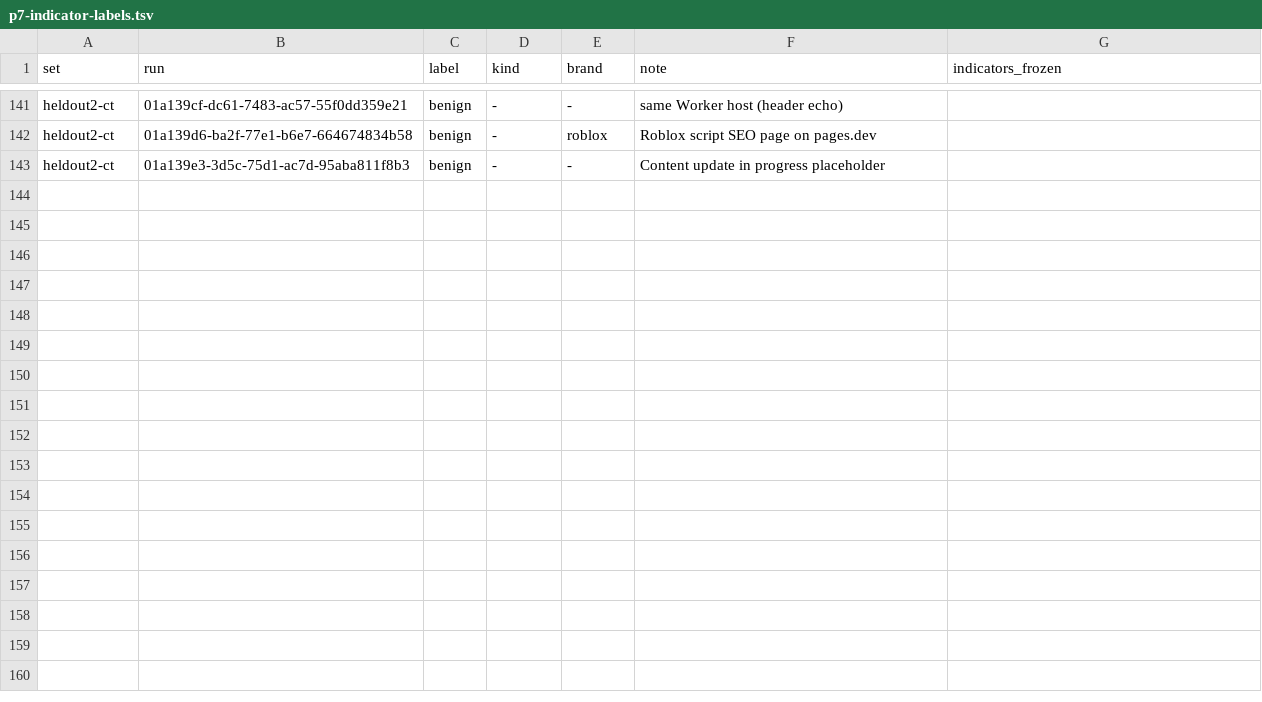
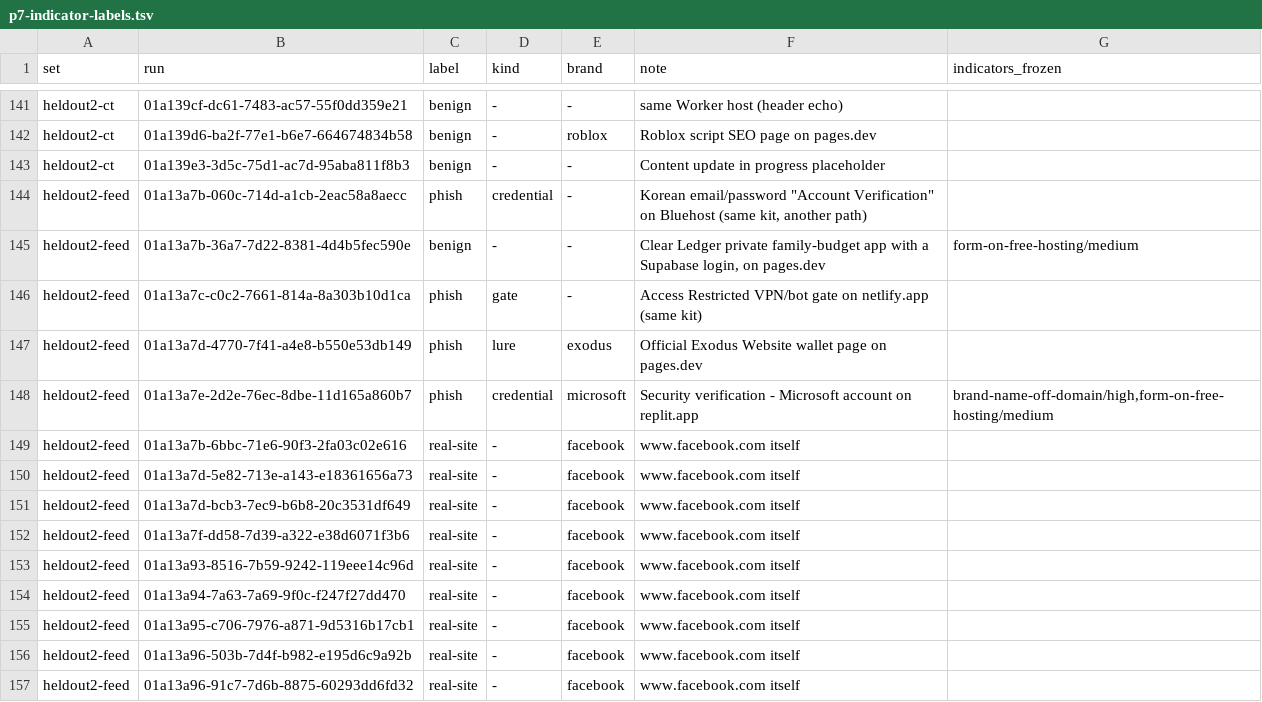
Before and after one commit to KhaledSaeed18/urljail, a TSV file: docs/research/data/p7-indicator-labels.tsv, drawn as a sheet; only a part is shown, gaps mark what is left out; the diff names each change by its address in the sheet, - before the commit and + after, or states it on an @@ line.

Commit message:
journal: second held-out set complete (41 OpenPhish pages, 13 CT)

```diff
--- a/docs/research/data/p7-indicator-labels.tsv
+++ b/docs/research/data/p7-indicator-labels.tsv
+row 144: heldout2-feed | 01a13a7b-060c-714d-a1cb-2eac58a8aecc | phish | credential | - | Korean email/password "Account Verification" on Bluehost (same kit, another path)
+row 145: heldout2-feed | 01a13a7b-36a7-7d22-8381-4d4b5fec590e | benign | - | - | Clear Ledger private family-budget app with a Supabase login, on pages.dev | form-on-free-hosting/medium
+row 146: heldout2-feed | 01a13a7c-c0c2-7661-814a-8a303b10d1ca | phish | gate | - | Access Restricted VPN/bot gate on netlify.app (same kit)
+row 147: heldout2-feed | 01a13a7d-4770-7f41-a4e8-b550e53db149 | phish | lure | exodus | Official Exodus Website wallet page on pages.dev
+row 148: heldout2-feed | 01a13a7e-2d2e-76ec-8dbe-11d165a860b7 | phish | credential | microsoft | Security verification - Microsoft account on replit.app | brand-name-off-domain/high,form-on-free-hosting/medium
+row 149: heldout2-feed | 01a13a7b-6bbc-71e6-90f3-2fa03c02e616 | real-site | - | facebook | www.facebook.com itself
+row 150: heldout2-feed | 01a13a7d-5e82-713e-a143-e18361656a73 | real-site | - | facebook | www.facebook.com itself
+row 151: heldout2-feed | 01a13a7d-bcb3-7ec9-b6b8-20c3531df649 | real-site | - | facebook | www.facebook.com itself
+row 152: heldout2-feed | 01a13a7f-dd58-7d39-a322-e38d6071f3b6 | real-site | - | facebook | www.facebook.com itself
+row 153: heldout2-feed | 01a13a93-8516-7b59-9242-119eee14c96d | real-site | - | facebook | www.facebook.com itself
+row 154: heldout2-feed | 01a13a94-7a63-7a69-9f0c-f247f27dd470 | real-site | - | facebook | www.facebook.com itself
+row 155: heldout2-feed | 01a13a95-c706-7976-a871-9d5316b17cb1 | real-site | - | facebook | www.facebook.com itself
+row 156: heldout2-feed | 01a13a96-503b-7d4f-b982-e195d6c9a92b | real-site | - | facebook | www.facebook.com itself
+row 157: heldout2-feed | 01a13a96-91c7-7d6b-8875-60293dd6fd32 | real-site | - | facebook | www.facebook.com itself
```
Also changed, not shown: 1 other file.
